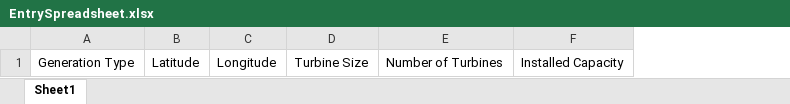
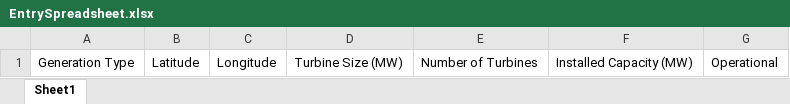
Before and after one commit to DESNZ-SICE/SCORES, an Excel workbook: EntrySpreadsheet.xlsx, sheet Sheet1, drawn as a sheet; values as stored, in another font and other column widths than the file's, no borders; removed rows and columns are numbered as before the commit, all else as after; the diff names each change by its address in the sheet, - before the commit and + after, or states it on an @@ line.

Commit message:
changed entry spreadsheet

```diff
--- a/EntrySpreadsheet.xlsx (sheet Sheet1)
+++ b/EntrySpreadsheet.xlsx (sheet Sheet1)
-column D, row 1: Turbine Size
+column D, row 1: Turbine Size (MW)
-column F, row 1: Installed Capacity
+column F, row 1: Installed Capacity (MW)
+column G, row 1: Operational
```
